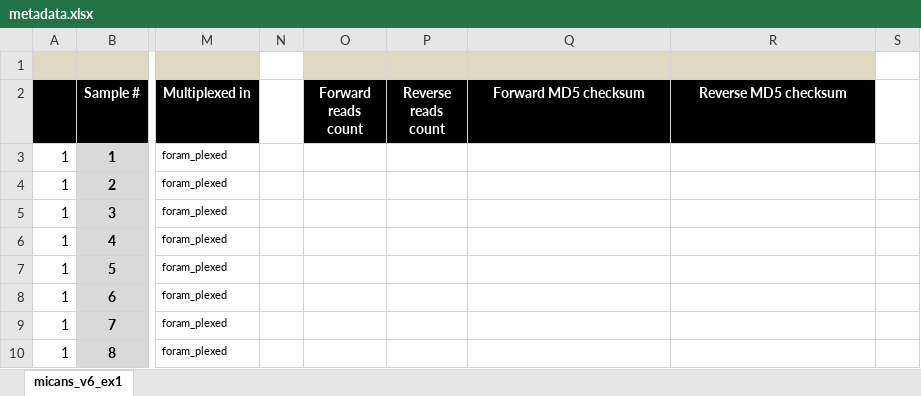
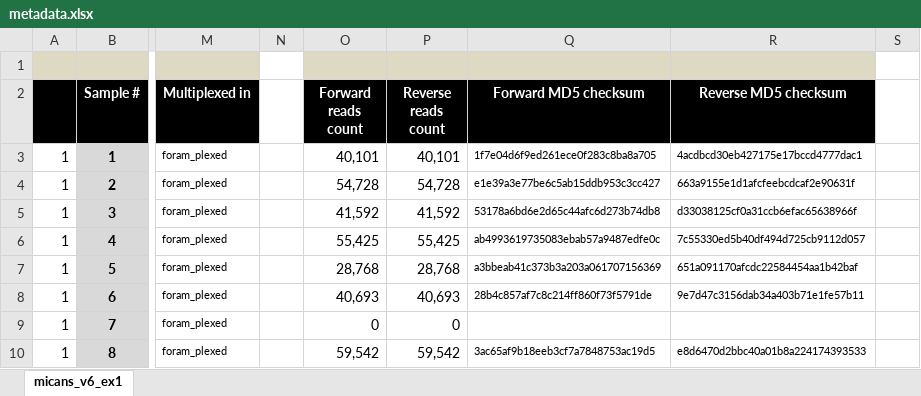
Before and after one commit to xapple/sifes, an Excel workbook: metadata/excel/projects/unige/foram/metadata.xlsx, sheet micans_v6_ex1, drawn as a sheet; only a part is shown, gaps mark what is left out; values as stored, in another font and other column widths than the file's, no borders; conditional formats not drawn; the diff covers the shown part only; the diff names each change by its address in the sheet, - before the commit and + after, or states it on an @@ line.

Commit message:
Added seq counts

```diff
--- a/metadata/excel/projects/unige/foram/metadata.xlsx (sheet micans_v6_ex1)
+++ b/metadata/excel/projects/unige/foram/metadata.xlsx (sheet micans_v6_ex1)
-O3 (Forward reads count): (empty)
+O3 (Forward reads count): 40,101
-P3 (Reverse reads count): (empty)
+P3 (Reverse reads count): 40,101
-Q3 (Forward MD5 checksum): (empty)
+Q3 (Forward MD5 checksum): 1f7e04d6f9ed261ece0f283c8ba8a705
-R3 (Reverse MD5 checksum): (empty)
+R3 (Reverse MD5 checksum): 4acdbcd30eb427175e17bccd4777dac1
-O4 (Forward reads count): (empty)
+O4 (Forward reads count): 54,728
-P4 (Reverse reads count): (empty)
+P4 (Reverse reads count): 54,728
-Q4 (Forward MD5 checksum): (empty)
+Q4 (Forward MD5 checksum): e1e39a3e77be6c5ab15ddb953c3cc427
-R4 (Reverse MD5 checksum): (empty)
+R4 (Reverse MD5 checksum): 663a9155e1d1afcfeebcdcaf2e90631f
-O5 (Forward reads count): (empty)
+O5 (Forward reads count): 41,592
-P5 (Reverse reads count): (empty)
+P5 (Reverse reads count): 41,592
-Q5 (Forward MD5 checksum): (empty)
+Q5 (Forward MD5 checksum): 53178a6bd6e2d65c44afc6d273b74db8
-R5 (Reverse MD5 checksum): (empty)
+R5 (Reverse MD5 checksum): d33038125cf0a31ccb6efac65638966f
-O6 (Forward reads count): (empty)
+O6 (Forward reads count): 55,425
-P6 (Reverse reads count): (empty)
+P6 (Reverse reads count): 55,425
-Q6 (Forward MD5 checksum): (empty)
+Q6 (Forward MD5 checksum): ab4993619735083ebab57a9487edfe0c
-R6 (Reverse MD5 checksum): (empty)
+R6 (Reverse MD5 checksum): 7c55330ed5b40df494d725cb9112d057
-O7 (Forward reads count): (empty)
+O7 (Forward reads count): 28,768
-P7 (Reverse reads count): (empty)
+P7 (Reverse reads count): 28,768
-Q7 (Forward MD5 checksum): (empty)
+Q7 (Forward MD5 checksum): a3bbeab41c373b3a203a061707156369
-R7 (Reverse MD5 checksum): (empty)
+R7 (Reverse MD5 checksum): 651a091170afcdc22584454aa1b42baf
-O8 (Forward reads count): (empty)
+O8 (Forward reads count): 40,693
-P8 (Reverse reads count): (empty)
+P8 (Reverse reads count): 40,693
-Q8 (Forward MD5 checksum): (empty)
+Q8 (Forward MD5 checksum): 28b4c857af7c8c214ff860f73f5791de
-R8 (Reverse MD5 checksum): (empty)
+R8 (Reverse MD5 checksum): 9e7d47c3156dab34a403b71e1fe57b11
-O9 (Forward reads count): (empty)
+O9 (Forward reads count): 0
-P9 (Reverse reads count): (empty)
+P9 (Reverse reads count): 0
-O10 (Forward reads count): (empty)
+O10 (Forward reads count): 59,542
-P10 (Reverse reads count): (empty)
+P10 (Reverse reads count): 59,542
-Q10 (Forward MD5 checksum): (empty)
+Q10 (Forward MD5 checksum): 3ac65af9b18eeb3cf7a7848753ac19d5
-R10 (Reverse MD5 checksum): (empty)
+R10 (Reverse MD5 checksum): e8d6470d2bbc40a01b8a224174393533
```
Also changed, not shown: 68 edited cells elsewhere in this sheet, 50 other files.
